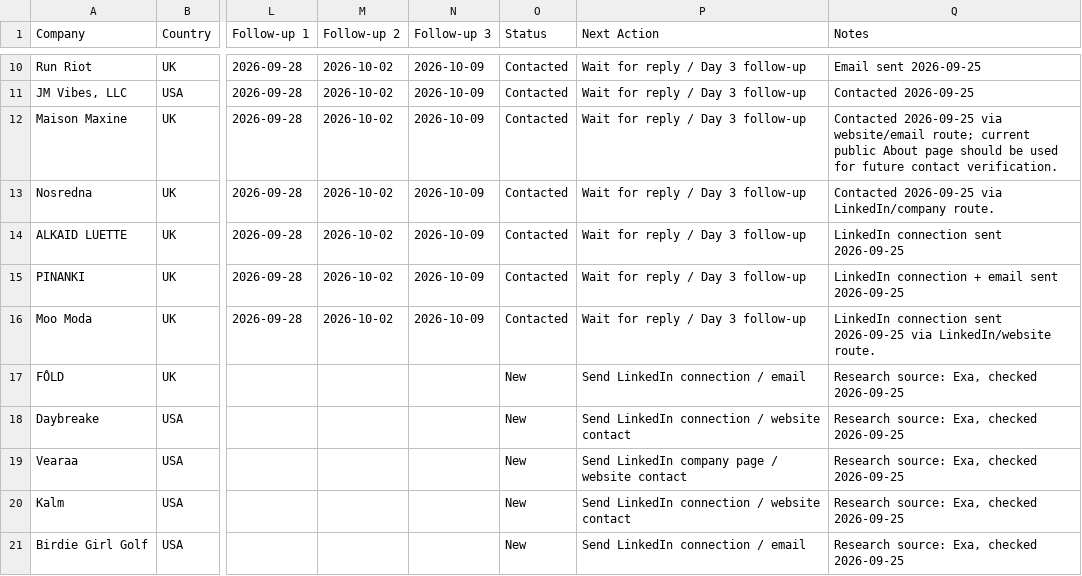
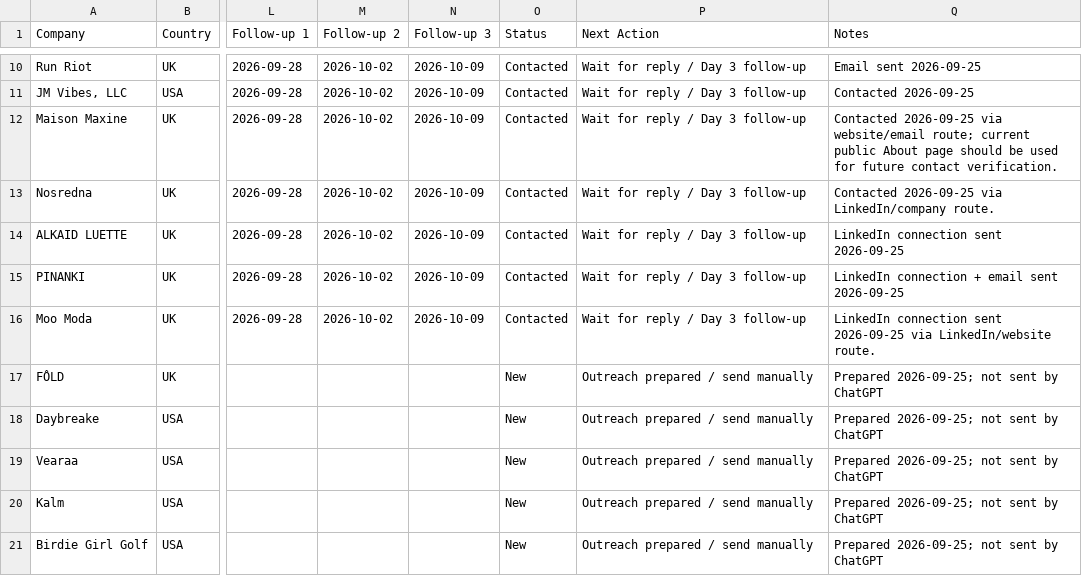
Before and after one commit to bolsum/bolsum.github.io, a CSV file: buyer-lead-tracker.csv, drawn as a sheet; only a part is shown, gaps mark what is left out; the diff names each change by its address in the sheet, - before the commit and + after, or states it on an @@ line.

Commit message:
Prepare outreach for buyer leads 16-20

```diff
--- a/buyer-lead-tracker.csv
+++ b/buyer-lead-tracker.csv
-P17 (Next Action): Send LinkedIn connection / email
+P17 (Next Action): Outreach prepared / send manually
-Q17:Q21 (Notes): Research source: Exa, checked 2026-09-25
+Q17:Q21 (Notes): Prepared 2026-09-25; not sent by ChatGPT
-P18 (Next Action): Send LinkedIn connection / website contact
+P18 (Next Action): Outreach prepared / send manually
-P19 (Next Action): Send LinkedIn company page / website contact
+P19 (Next Action): Outreach prepared / send manually
-P20 (Next Action): Send LinkedIn connection / website contact
+P20 (Next Action): Outreach prepared / send manually
-P21 (Next Action): Send LinkedIn connection / email
+P21 (Next Action): Outreach prepared / send manually
```
